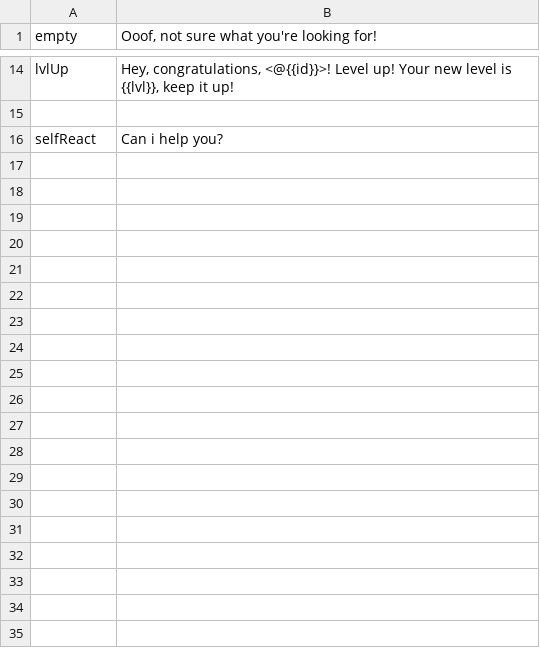
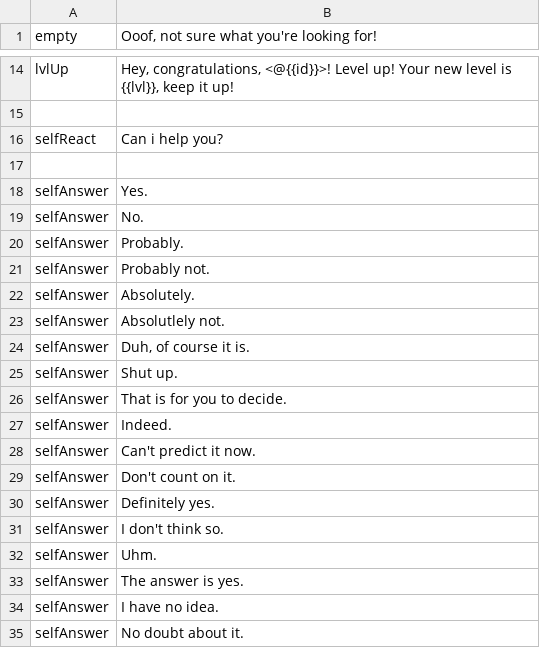
Before and after one commit to uz0/u.dcvs.ru, a CSV file: i18n/en/common.csv, drawn as a sheet; only a part is shown, gaps mark what is left out; the diff covers the shown part only.

```diff
--- a/i18n/en/common.csv
+++ b/i18n/en/common.csv
@@ -16 +16,20 @@ lvlUp, "Hey, congratulations, <@{{id}}>! Level up! Your new level is {{lvl}}, ke
 selfReact, "Can i help you?"
+,
+selfAnswer, "Yes."
+selfAnswer, "No."
+selfAnswer, "Probably."
+selfAnswer, "Probably not."
+selfAnswer, "Absolutely."
+selfAnswer, "Absolutlely not."
+selfAnswer, "Duh, of course it is."
+selfAnswer, "Shut up."
+selfAnswer, "That is for you to decide."
+selfAnswer, "Indeed."
+selfAnswer, "Can't predict it now."
+selfAnswer, "Don't count on it."
+selfAnswer, "Definitely yes."
+selfAnswer, "I don't think so."
+selfAnswer, "Uhm."
+selfAnswer, "The answer is yes."
+selfAnswer, "I have no idea."
+selfAnswer, "No doubt about it."
```
Also changed, not shown: 9 added rows elsewhere in this file, i18n/ru/common.csv, 1 other file.
